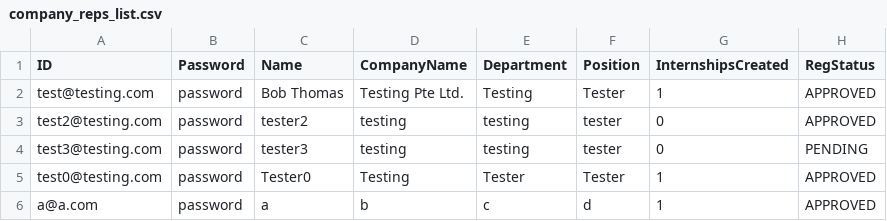
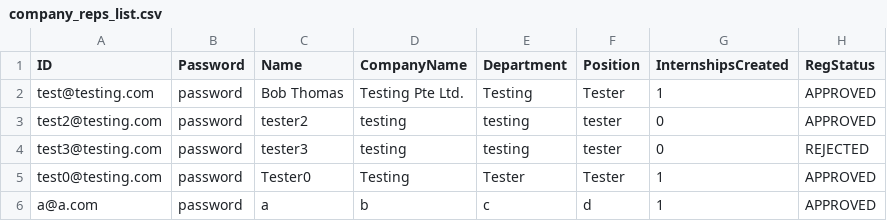
Before and after one commit to Abhinav-2223/SC2002-SCEA-Group-4-OOP-Project, a CSV file: database/company_reps_list.csv, drawn as a sheet.

```diff
--- a/database/company_reps_list.csv
+++ b/database/company_reps_list.csv
@@ -3,3 +3,3 @@ test@testing.com,password,Bob Thomas,Testing Pte Ltd.,Testing,Tester,1,APPROVED
 test2@testing.com,password,tester2,testing,testing,tester,0,APPROVED
-test3@testing.com,password,tester3,testing,testing,tester,0,PENDING
+test3@testing.com,password,tester3,testing,testing,tester,0,REJECTED
 test0@testing.com,password,Tester0,Testing,Tester,Tester,1,APPROVED
```
Also changed, not shown: database/student_list.csv, 1 other file.
